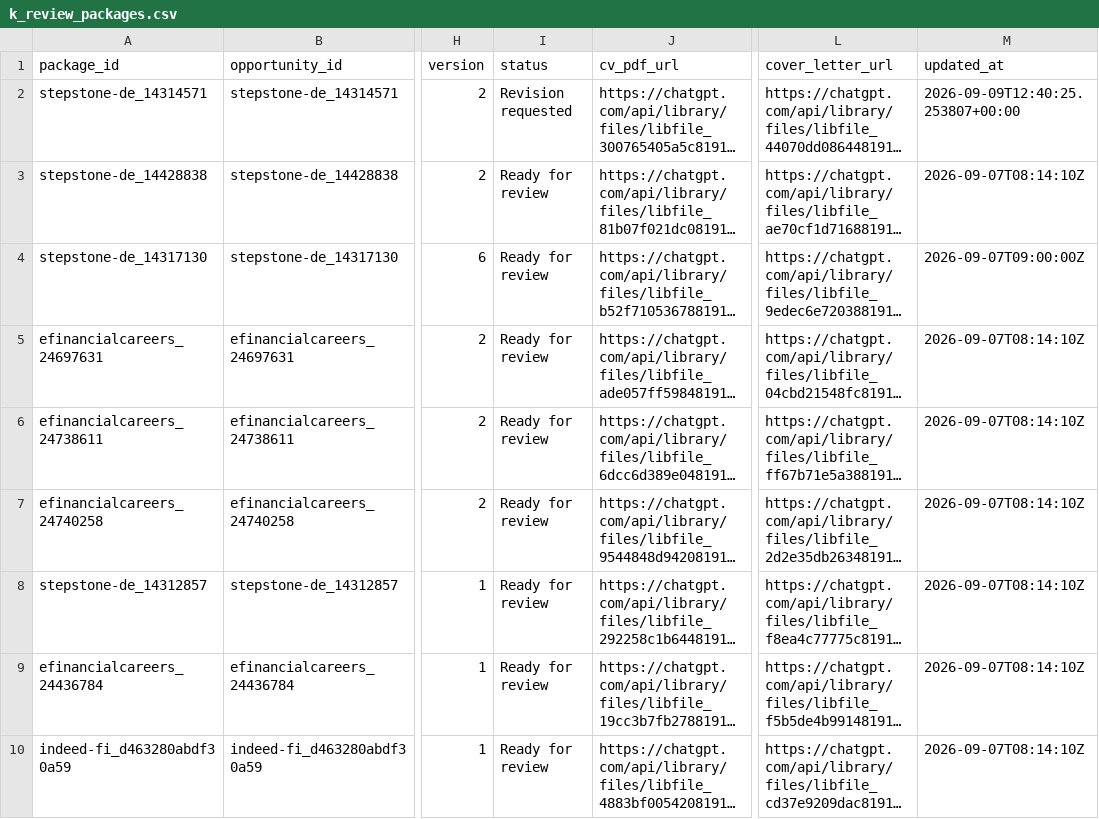
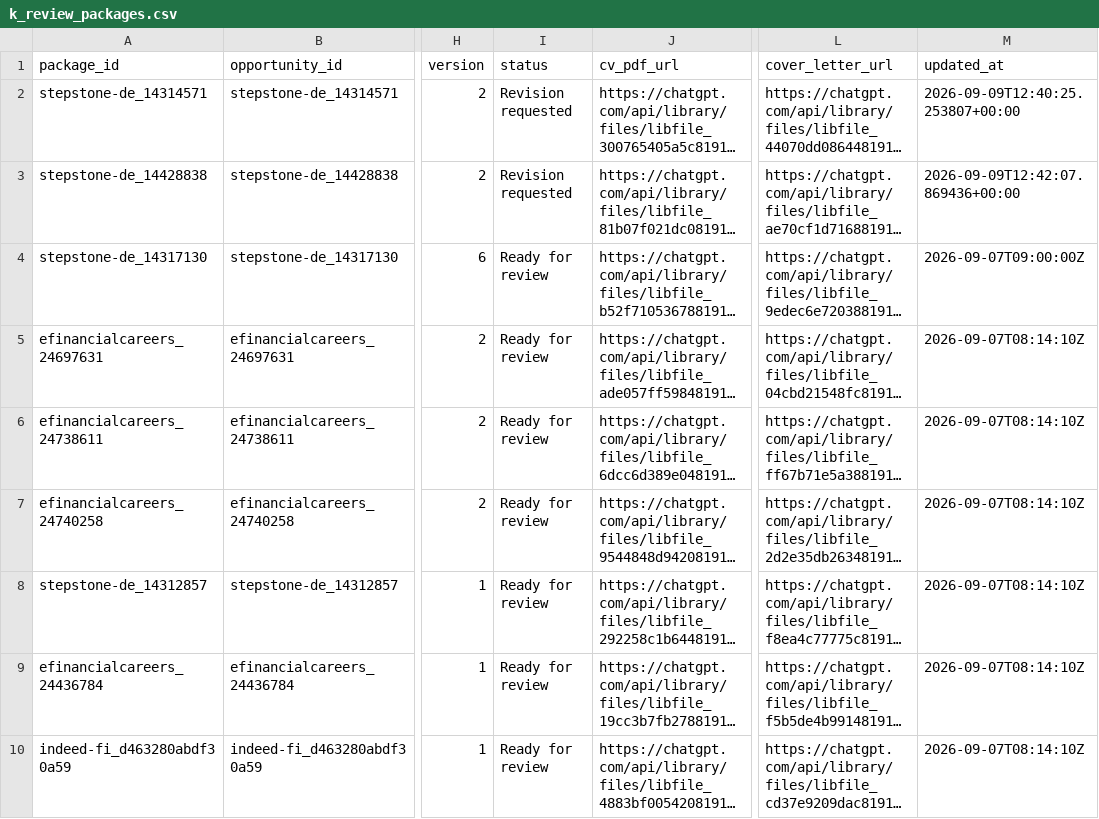
Before and after one commit to ORosa10/ProfessionalDashboard, a CSV file: data/k_review_packages.csv, drawn as a sheet; only a part is shown, gaps mark what is left out; long unchanged cells end in …; the diff names each change by its address in the sheet, - before the commit and + after, or states it on an @@ line.

Commit message:
Mark K package revision requested

```diff
--- a/data/k_review_packages.csv
+++ b/data/k_review_packages.csv
-I3 (status): Ready for review
+I3 (status): Revision requested
-M3 (updated_at): 2026-09-07T08:14:10Z
+M3 (updated_at): 2026-09-09T12:42:07.869436+00:00
```
